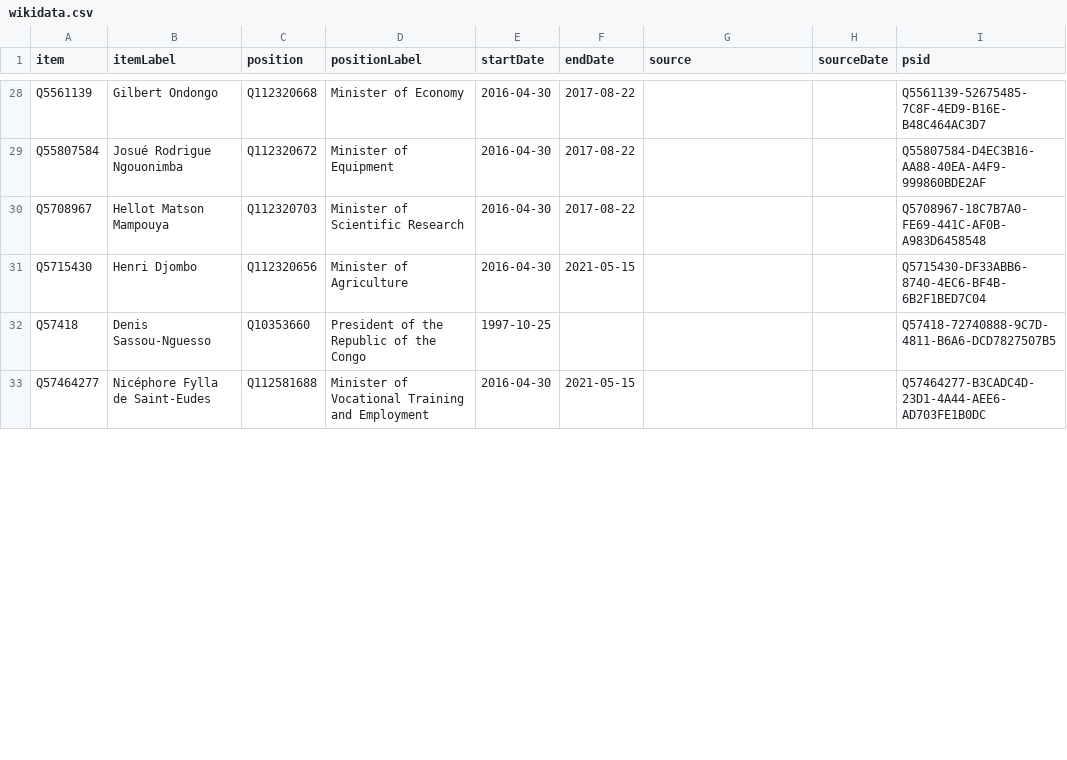
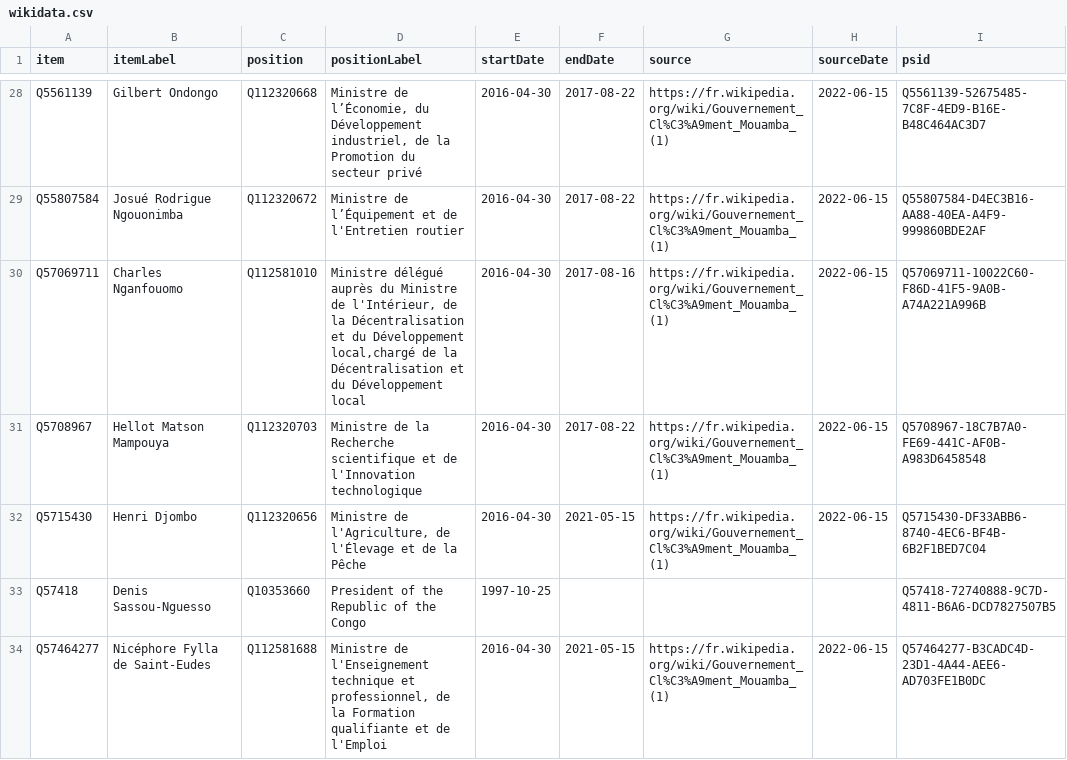
Before and after one commit to every-politician-scrapers/congo-brazzaville, a CSV file: sources/cabinets/2016-mouamba-1/wikidata.csv, drawn as a sheet; only a part is shown, gaps mark what is left out; addresses are those after the commit; the diff covers the shown part only; the diff names each change by its address in the sheet, - before the commit and + after, or states it on an @@ line.

```diff
--- a/sources/cabinets/2016-mouamba-1/wikidata.csv
+++ b/sources/cabinets/2016-mouamba-1/wikidata.csv
-D28 (positionLabel): Minister of Economy
+D28 (positionLabel): Ministre de l’Économie, du Développement industriel, de la Promotion du secteur privé
-G28:G29 (source): (empty)
+G28:G29 (source): https://fr.wikipedia.org/wiki/Gouvernement_Cl%C3%A9ment_Mouamba_(1)
-H28:H29 (sourceDate): (empty)
+H28:H29 (sourceDate): 2022-06-15
-D29 (positionLabel): Minister of Equipment
+D29 (positionLabel): Ministre de l’Équipement et de l'Entretien routier
+row 30: Q57069711 | Charles Nganfouomo | Q112581010 | Ministre délégué auprès du Ministre de l'Intérieur, de la Décentralisation et du Développement local,chargé de la Décentralisation et du Développement local | 2016-04-30 | 2017-08-16 | https://fr.wikipedia.org/wiki/Gouvernement_Cl%C3%A9ment_Mouamba_(1) | 2022-06-15 | Q57069711-10022C60-F86D-41F5-9A0B-A74A221A996B
-D31 (positionLabel): Minister of Scientific Research
+D31 (positionLabel): Ministre de la Recherche scientifique et de l'Innovation technologique
-G31:G32 (source): (empty)
+G31:G32 (source): https://fr.wikipedia.org/wiki/Gouvernement_Cl%C3%A9ment_Mouamba_(1)
-H31:H32 (sourceDate): (empty)
+H31:H32 (sourceDate): 2022-06-15
-D32 (positionLabel): Minister of Agriculture
+D32 (positionLabel): Ministre de l'Agriculture, de l'Élevage et de la Pêche
-D34 (positionLabel): Minister of Vocational Training and Employment
+D34 (positionLabel): Ministre de l'Enseignement technique et professionnel, de la Formation qualifiante et de l'Emploi
-G34 (source): (empty)
+G34 (source): https://fr.wikipedia.org/wiki/Gouvernement_Cl%C3%A9ment_Mouamba_(1)
-H34 (sourceDate): (empty)
+H34 (sourceDate): 2022-06-15
```
Also changed, not shown: 2 added rows, 1 removed row and 98 edited cells elsewhere in this file, 1 other file.
